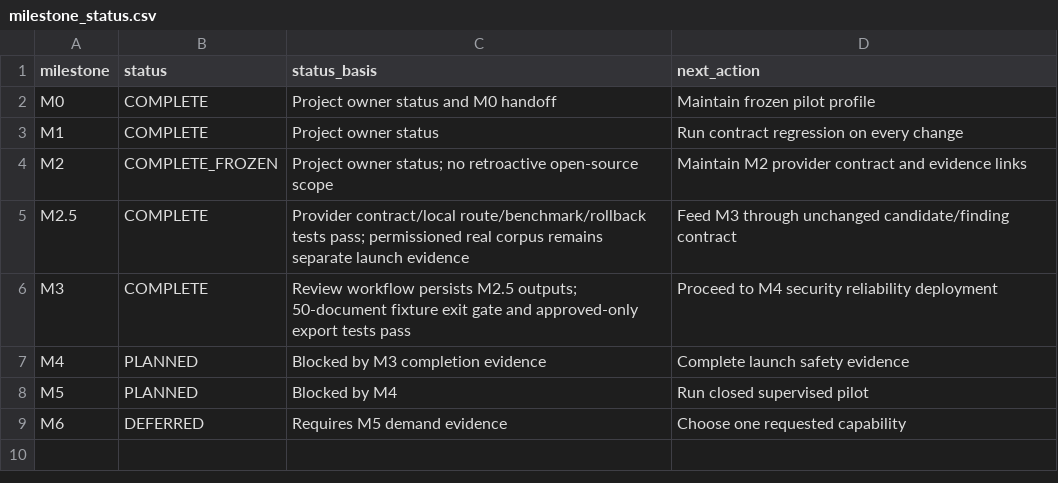
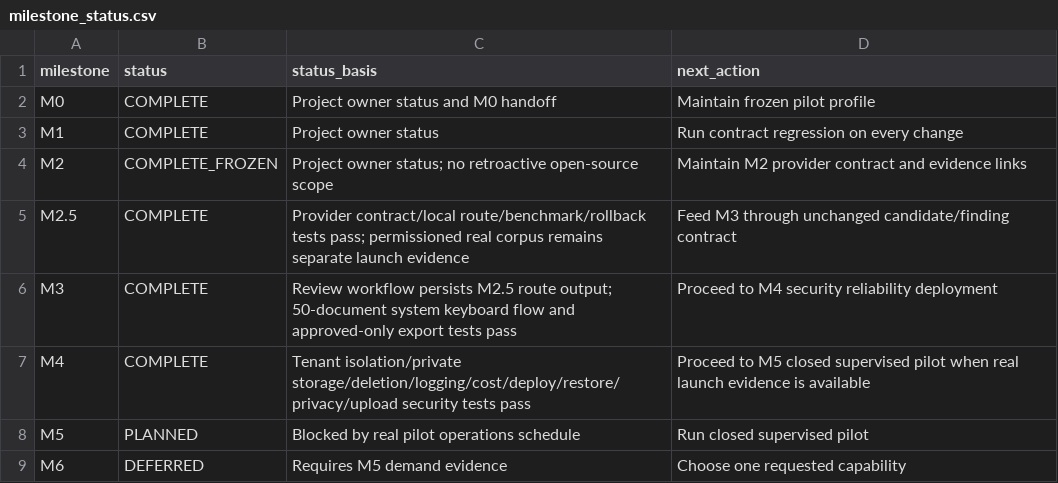
Before and after one commit to AvinashHQ/Parsy, a CSV file: docs/invoice-parser-post-m2-5-final/planning/milestone_status.csv, drawn as a sheet.

```diff
--- a/docs/invoice-parser-post-m2-5-final/planning/milestone_status.csv
+++ b/docs/invoice-parser-post-m2-5-final/planning/milestone_status.csv
@@ -5,5 +5,5 @@ M2,COMPLETE_FROZEN,Project owner status; no retroactive open-source scope,Mainta
 M2.5,COMPLETE,Provider contract/local route/benchmark/rollback tests pass; permissioned real corpus remains separate launch evidence,Feed M3 through unchanged candidate/finding contract
-M3,COMPLETE,Review workflow persists M2.5 outputs; 50-document fixture exit gate and approved-only export tests pass,Proceed to M4 security reliability deployment
-M4,PLANNED,Blocked by M3 completion evidence,Complete launch safety evidence
-M5,PLANNED,Blocked by M4,Run closed supervised pilot
+M3,COMPLETE,Review workflow persists M2.5 route output; 50-document system keyboard flow and approved-only export tests pass,Proceed to M4 security reliability deployment
+M4,COMPLETE,Tenant isolation/private storage/deletion/logging/cost/deploy/restore/privacy/upload security tests pass,Proceed to M5 closed supervised pilot when real launch evidence is available
+M5,PLANNED,Blocked by real pilot operations schedule,Run closed supervised pilot
 M6,DEFERRED,Requires M5 demand evidence,Choose one requested capability
```
Also changed, not shown: docs/invoice-parser-post-m2-5-final/planning/completed_milestone_evidence.csv, docs/invoice-parser-post-m2-5-final/planning/remaining_mvp_issues.csv, 48 other files.
